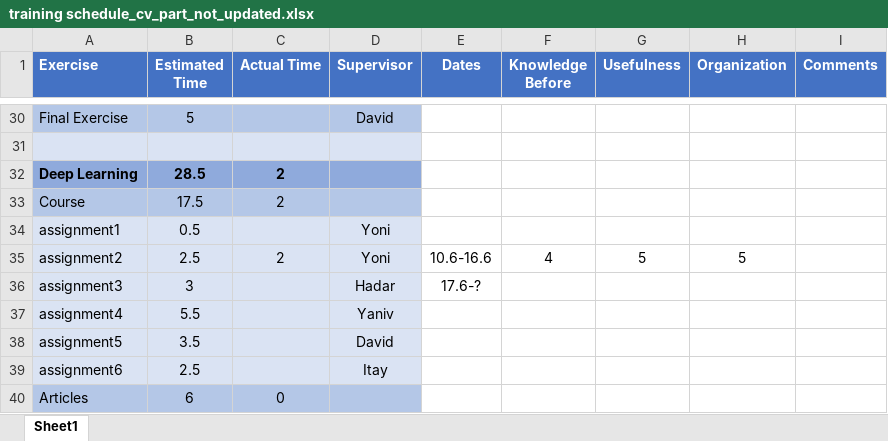
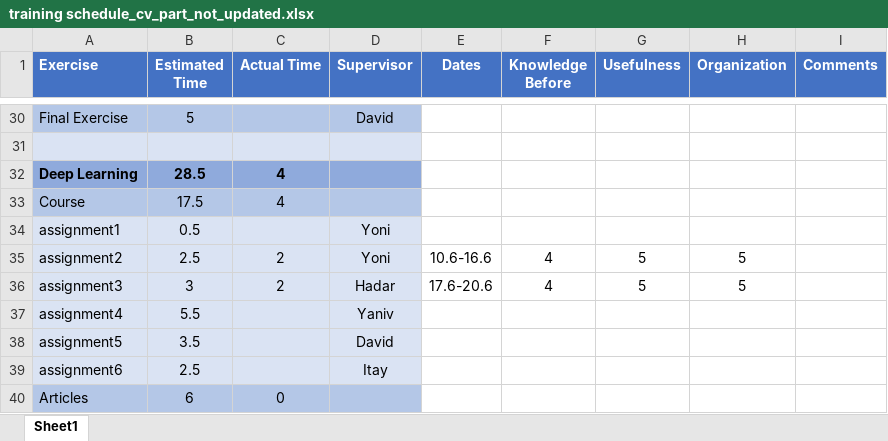
Before and after one commit to GuyLevavi/CV_training, an Excel workbook: training schedule_cv_part_not_updated.xlsx, sheet Sheet1, drawn as a sheet; only a part is shown, gaps mark what is left out; values as stored, in another font and other column widths than the file's, no borders; conditional formats not drawn; the diff names each change by its address in the sheet, - before the commit and + after, or states it on an @@ line.

```diff
--- a/training schedule_cv_part_not_updated.xlsx (sheet Sheet1)
+++ b/training schedule_cv_part_not_updated.xlsx (sheet Sheet1)
-C32:C33 (Actual Time): 2
+C32:C33 (Actual Time): 4
-C36 (Actual Time): (empty)
+C36 (Actual Time): 2
-E36 (Dates): 17.6-?
+E36 (Dates): 17.6-20.6
-F36 (Knowledge Before): (empty)
+F36 (Knowledge Before): 4
-G36 (Usefulness): (empty)
+G36 (Usefulness): 5
-H36 (Organization): (empty)
+H36 (Organization): 5
```
Also changed, not shown: 44 other files.
